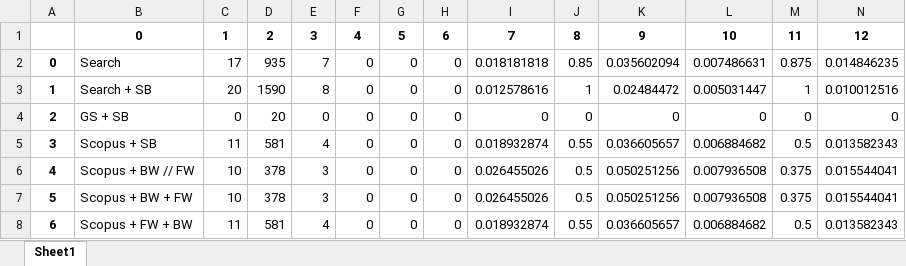
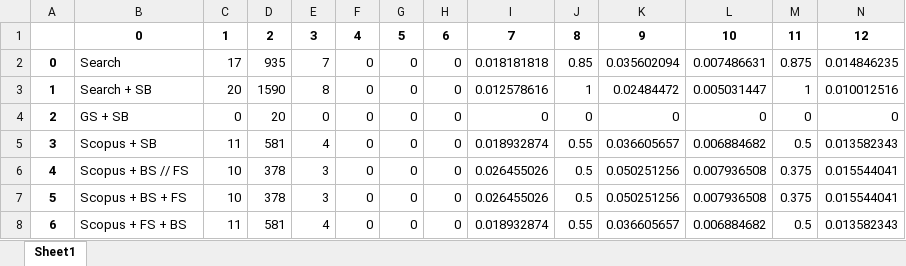
Before and after one commit to gems-uff/hybrid-strategies, an Excel workbook: experiments/experiment_2/notebooks/estrategias.xlsx, sheet Sheet1, drawn as a sheet; values as stored, in another font and other column widths than the file's, no borders; the diff names each change by its address in the sheet, - before the commit and + after, or states it on an @@ line.

```diff
--- a/experiments/experiment_2/notebooks/estrategias.xlsx (sheet Sheet1)
+++ b/experiments/experiment_2/notebooks/estrategias.xlsx (sheet Sheet1)
-B6: Scopus + BW // FW
+B6: Scopus + BS // FS
-B7: Scopus + BW + FW
+B7: Scopus + BS + FS
-B8: Scopus + FW + BW
+B8: Scopus + FS + BS
```
Also changed, not shown: experiments/experiment_2/notebooks/estrategia1.xlsx, 1 other file.
